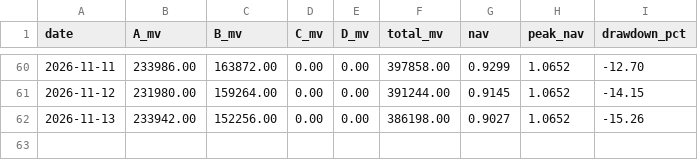
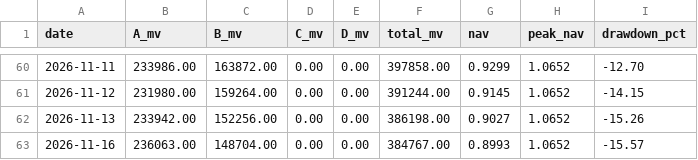
Before and after one commit to hitwhoyxw/stock_buy_notify, a CSV file: data/portfolio_nav.csv, drawn as a sheet; only a part is shown, gaps mark what is left out.

```diff
--- a/data/portfolio_nav.csv
+++ b/data/portfolio_nav.csv
@@ -62 +62,2 @@ date,A_mv,B_mv,C_mv,D_mv,total_mv,nav,peak_nav,drawdown_pct
 2026-11-13,233942.00,152256.00,0.00,0.00,386198.00,0.9027,1.0652,-15.26
+2026-11-16,236063.00,148704.00,0.00,0.00,384767.00,0.8993,1.0652,-15.57
```
Also changed, not shown: data/live_signal_log.csv, 2 other files.
